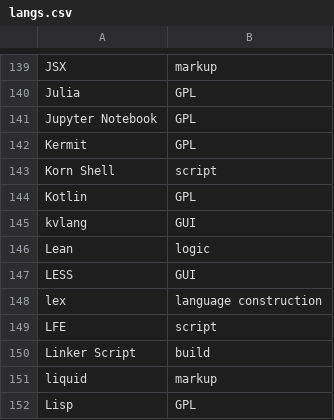
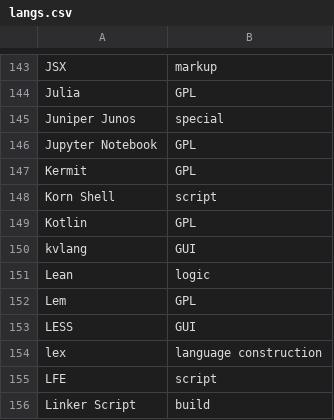
Before and after one commit to aVorotnikov/dsl_analyzer, a CSV file: connector/data/langs.csv, drawn as a sheet; only a part is shown, gaps mark what is left out; the shorter side is filled out with more unchanged rows; the diff covers the shown part only; the diff names each change by its address in the sheet, - before the commit and + after, or states it on an @@ line.

```diff
--- a/connector/data/langs.csv
+++ b/connector/data/langs.csv
+row 145: Juniper Junos | special
+row 152: Lem | GPL
```
Also changed, not shown: 8 added rows elsewhere in this file.
